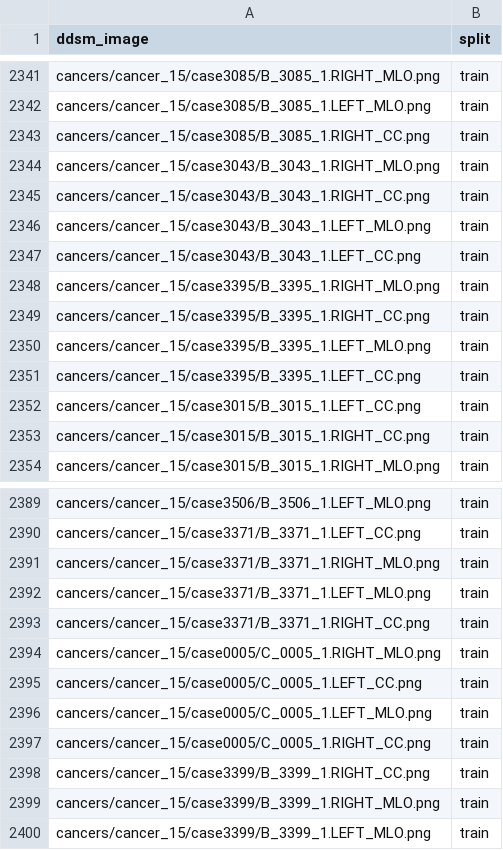
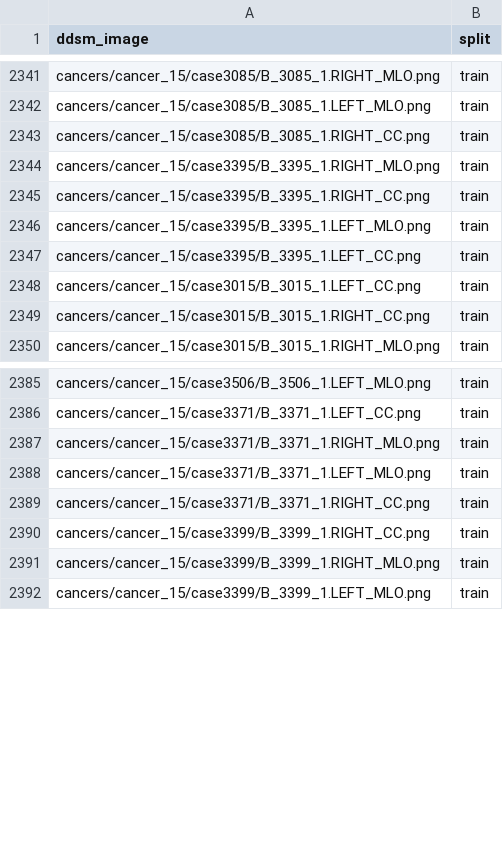
Before and after one commit to alalbiol/Mammography, a CSV file: mamo_holistic/resources/ddsm/DDSM_train.csv, drawn as a sheet; only a part is shown, gaps mark what is left out; the diff names each change by its address in the sheet, - before the commit and + after, or states it on an @@ line.

Commit message:
quito imagenes malas

```diff
--- a/mamo_holistic/resources/ddsm/DDSM_train.csv
+++ b/mamo_holistic/resources/ddsm/DDSM_train.csv
-row 2344: cancers/cancer_15/case3043/B_3043_1.RIGHT_MLO.png | train
-row 2345: cancers/cancer_15/case3043/B_3043_1.RIGHT_CC.png | train
-row 2346: cancers/cancer_15/case3043/B_3043_1.LEFT_MLO.png | train
-row 2347: cancers/cancer_15/case3043/B_3043_1.LEFT_CC.png | train
-row 2394: cancers/cancer_15/case0005/C_0005_1.RIGHT_MLO.png | train
-row 2395: cancers/cancer_15/case0005/C_0005_1.LEFT_CC.png | train
-row 2396: cancers/cancer_15/case0005/C_0005_1.LEFT_MLO.png | train
-row 2397: cancers/cancer_15/case0005/C_0005_1.RIGHT_CC.png | train
```
